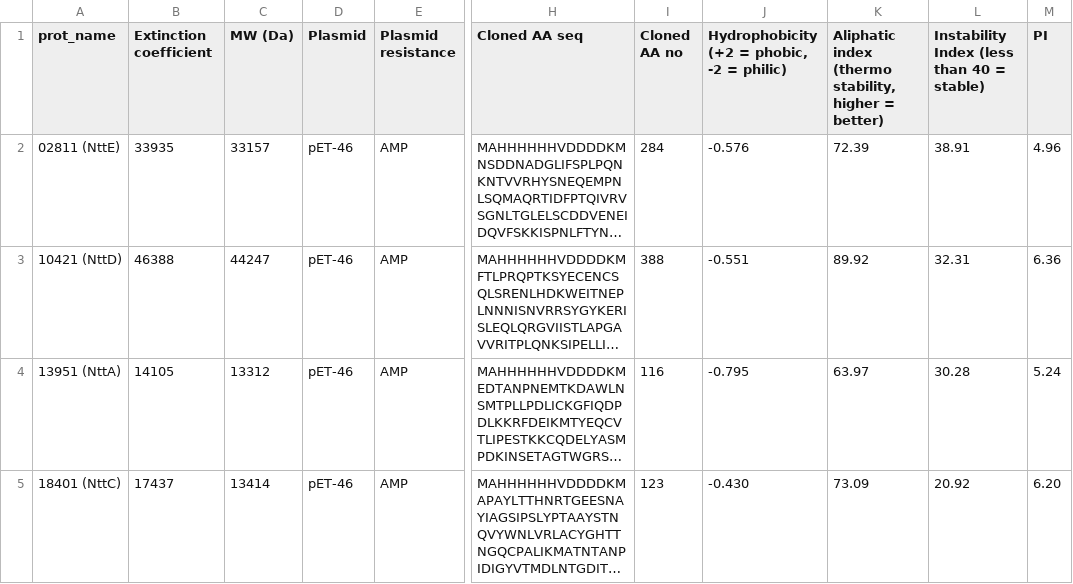
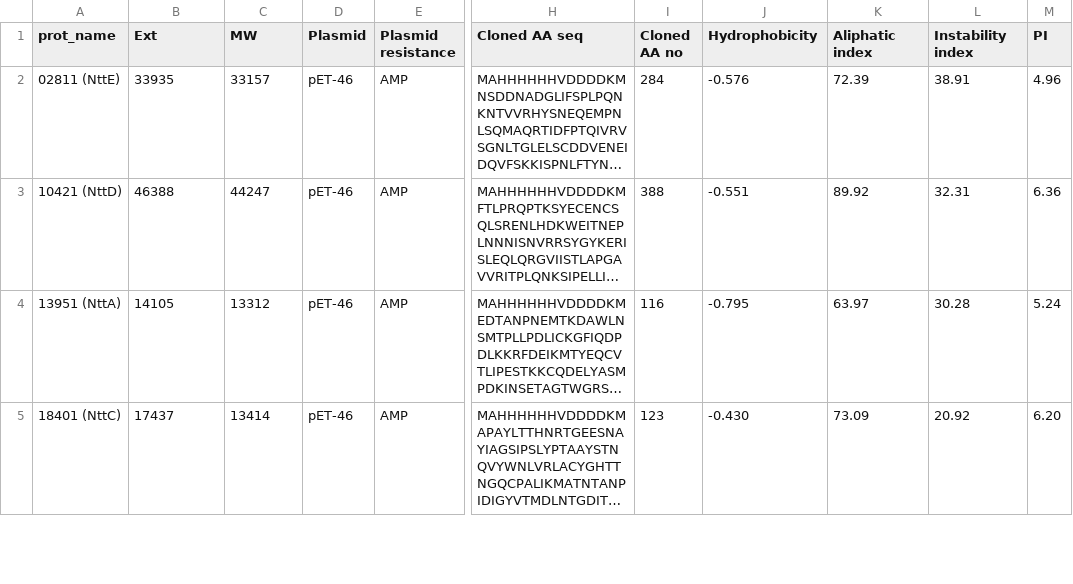
Before and after one commit to theoportlock/proteintools, a CSV file: database/CALCULATOR.csv, drawn as a sheet; only a part is shown, gaps mark what is left out; long unchanged cells end in …; the diff names each change by its address in the sheet, - before the commit and + after, or states it on an @@ line.

```diff
--- a/database/CALCULATOR.csv
+++ b/database/CALCULATOR.csv
-B1: Extinction coefficient
+B1: Ext
-C1: MW (Da)
+C1: MW
-J1: Hydrophobicity (+2 = phobic, -2 = philic)
+J1: Hydrophobicity
-K1: Aliphatic index (thermo stability, higher = better)
+K1: Aliphatic index
-L1: Instability Index (less than 40 = stable)
+L1: Instability index
```
Also changed, not shown: 1 other file.
